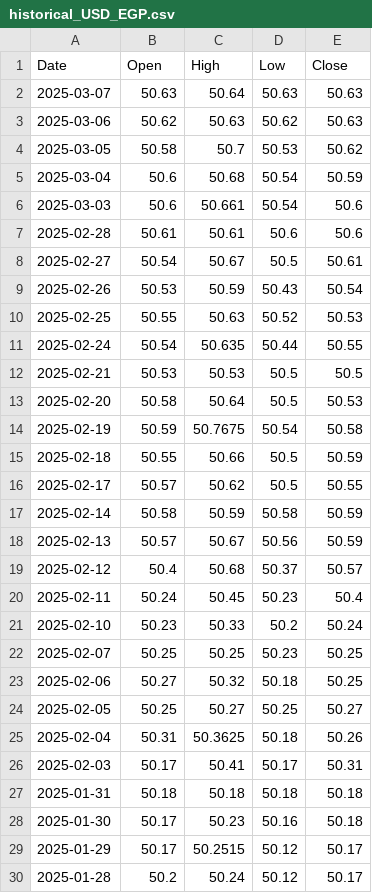
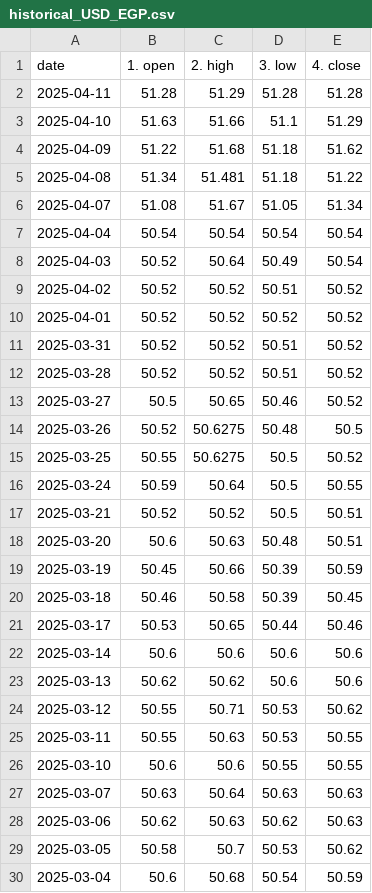
Before and after one commit to Anwaribra/Real-time-Forex-Data-Pipeline, a CSV file: data/historical_USD_EGP.csv, drawn as a sheet; only a part is shown; the shorter side is filled out with more unchanged rows.

```diff
--- a/data/historical_USD_EGP.csv
+++ b/data/historical_USD_EGP.csv
@@ -1,2 +1,27 @@
-Date,Open,High,Low,Close
+date,1. open,2. high,3. low,4. close
+2025-04-11,51.28,51.29,51.28,51.28
+2025-04-10,51.63,51.66,51.1,51.29
+2025-04-09,51.22,51.68,51.18,51.62
+2025-04-08,51.34,51.481,51.18,51.22
+2025-04-07,51.08,51.67,51.05,51.34
+2025-04-04,50.54,50.54,50.54,50.54
+2025-04-03,50.52,50.64,50.49,50.54
+2025-04-02,50.52,50.52,50.51,50.52
+2025-04-01,50.52,50.52,50.52,50.52
+2025-03-31,50.52,50.52,50.51,50.52
+2025-03-28,50.52,50.52,50.51,50.52
+2025-03-27,50.5,50.65,50.46,50.52
+2025-03-26,50.52,50.6275,50.48,50.5
+2025-03-25,50.55,50.6275,50.5,50.52
+2025-03-24,50.59,50.64,50.5,50.55
+2025-03-21,50.52,50.52,50.5,50.51
+2025-03-20,50.6,50.63,50.48,50.51
+2025-03-19,50.45,50.66,50.39,50.59
+2025-03-18,50.46,50.58,50.39,50.45
+2025-03-17,50.53,50.65,50.44,50.46
+2025-03-14,50.6,50.6,50.6,50.6
+2025-03-13,50.62,50.62,50.6,50.6
+2025-03-12,50.55,50.71,50.53,50.62
+2025-03-11,50.55,50.63,50.53,50.55
+2025-03-10,50.6,50.6,50.55,50.55
 2025-03-07,50.63,50.64,50.63,50.63
```
Also changed, not shown: data/historical_EUR_EGP.csv, data/historical_EUR_USD.csv, 6 other files.
